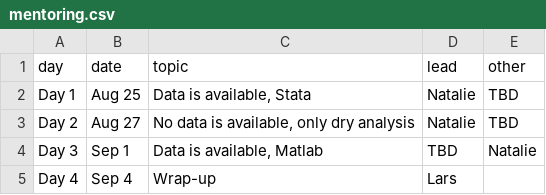
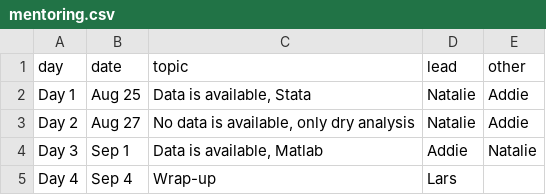
Before and after one commit to labordynamicsinstitute/replicability-training, a CSV file: _data/mentoring.csv, drawn as a sheet.

Commit message:
Adding Addie.

```diff
--- a/_data/mentoring.csv
+++ b/_data/mentoring.csv
@@ -1,5 +1,5 @@
 day,date,topic,lead,other
-Day 1,Aug 25,"Data is available, Stata",Natalie,TBD
-Day 2,Aug 27,"No data is available, only dry analysis",Natalie,TBD
-Day 3,Sep 1,"Data is available, Matlab",TBD,Natalie
+Day 1,Aug 25,"Data is available, Stata",Natalie,Addie
+Day 2,Aug 27,"No data is available, only dry analysis",Natalie,Addie
+Day 3,Sep 1,"Data is available, Matlab",Addie,Natalie
 Day 4,Sep 4,"Wrap-up",Lars,
```
Also changed, not shown: 1 other file.
